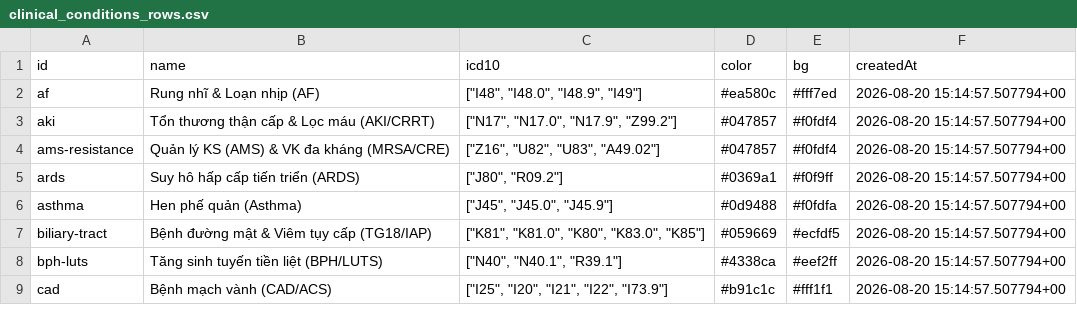
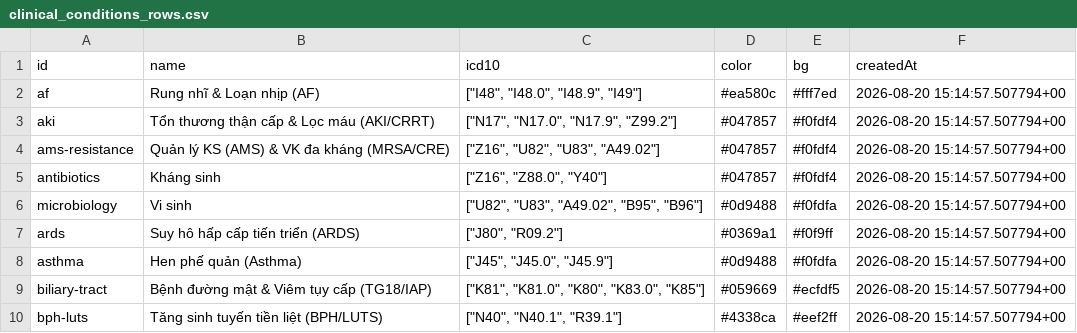
Before and after one commit to DrYooDong/Apps_ykhoa, a CSV file: knowledge-vault/_resources/data/clinical_conditions_rows.csv, drawn as a sheet; only a part is shown; the shorter side is filled out with more unchanged rows.

```diff
--- a/knowledge-vault/_resources/data/clinical_conditions_rows.csv
+++ b/knowledge-vault/_resources/data/clinical_conditions_rows.csv
@@ -4,2 +4,4 @@ aki,Tổn thương thận cấp & Lọc máu (AKI/CRRT),"[""N17"", ""N17.0"", ""
 ams-resistance,Quản lý KS (AMS) & VK đa kháng (MRSA/CRE),"[""Z16"", ""U82"", ""U83"", ""A49.02""]",#047857,#f0fdf4,2026-08-20 15:14:57.507794+00
+antibiotics,Kháng sinh,"[""Z16"", ""Z88.0"", ""Y40""]",#047857,#f0fdf4,2026-08-20 15:14:57.507794+00
+microbiology,Vi sinh,"[""U82"", ""U83"", ""A49.02"", ""B95"", ""B96""]",#0d9488,#f0fdfa,2026-08-20 15:14:57.507794+00
 ards,Suy hô hấp cấp tiến triển (ARDS),"[""J80"", ""R09.2""]",#0369a1,#f0f9ff,2026-08-20 15:14:57.507794+00
```
Also changed, not shown: 36 other files.
